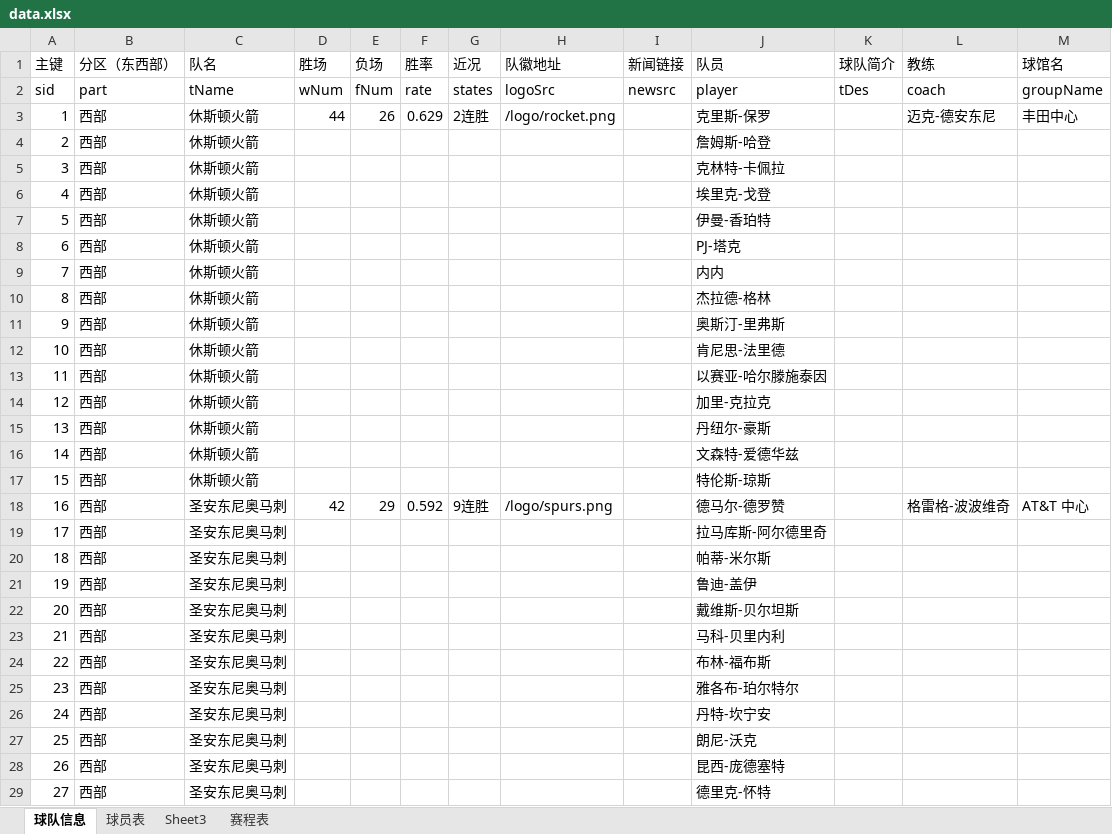
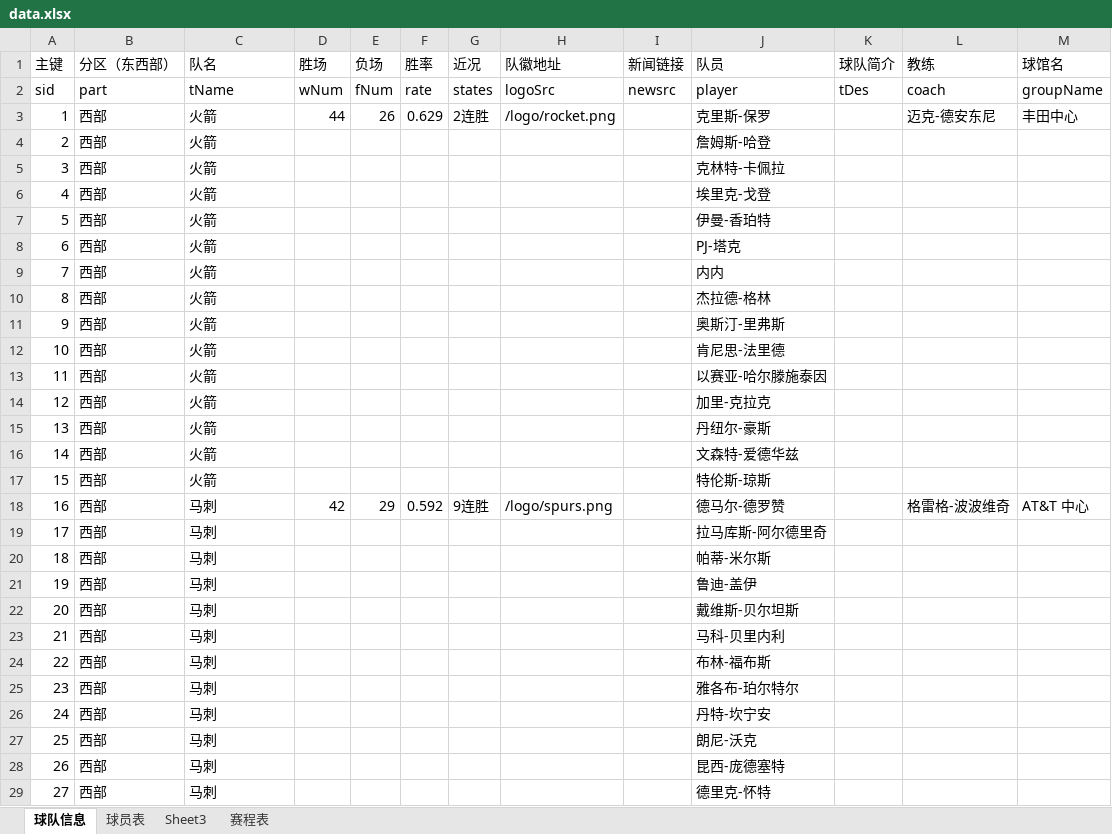
Before and after one commit to lin12345612/bishe, an Excel workbook: 网站相关/data.xlsx, sheet 球队信息, drawn as a sheet; only a part is shown; values as stored, in another font and other column widths than the file's, no borders; the diff covers the shown part only; the diff names each change by its address in the sheet, - before the commit and + after, or states it on an @@ line.

Commit message:
data

```diff
--- a/网站相关/data.xlsx (sheet 球队信息)
+++ b/网站相关/data.xlsx (sheet 球队信息)
-C3:C17 (队名): 休斯顿火箭
+C3:C17 (队名): 火箭
-C18:C29 (队名): 圣安东尼奥马刺
+C18:C29 (队名): 马刺
```
Also changed, not shown: 397 edited cells elsewhere in this sheet.
